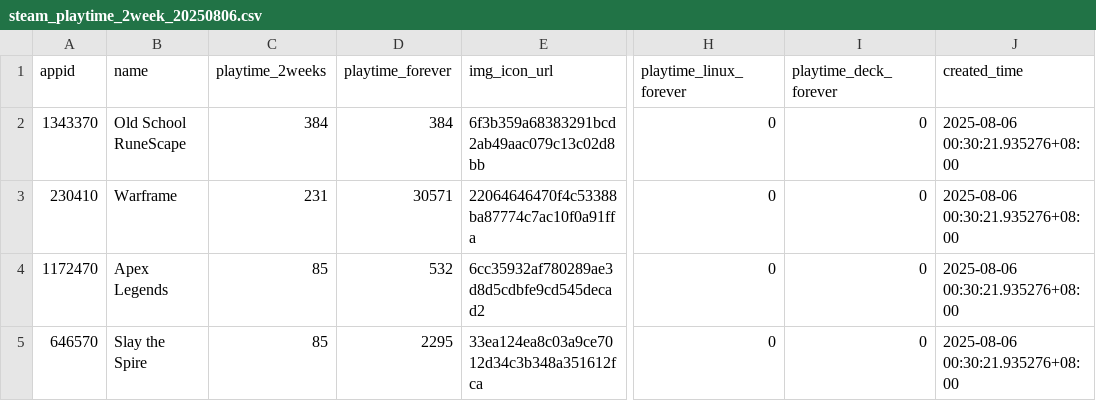
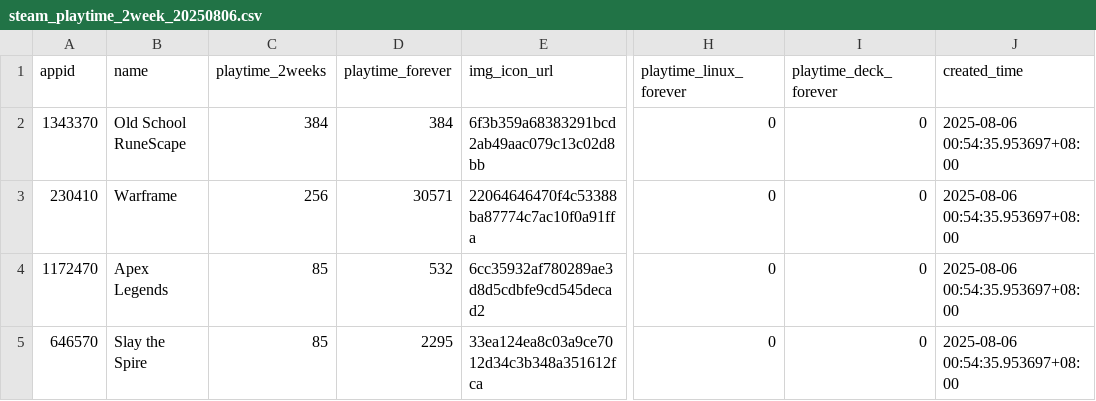
Before and after one commit to 4ogHi11/SteamDailyPlaytime, a CSV file: data/playtime_2week_data/steam_playtime_2week_20250806.csv, drawn as a sheet; only a part is shown, gaps mark what is left out; the diff names each change by its address in the sheet, - before the commit and + after, or states it on an @@ line.

```diff
--- a/data/playtime_2week_data/steam_playtime_2week_20250806.csv
+++ b/data/playtime_2week_data/steam_playtime_2week_20250806.csv
-J2:J5 (created_time): 2025-08-06 00:30:21.935276+08:00
+J2:J5 (created_time): 2025-08-06 00:54:35.953697+08:00
-C3 (playtime_2weeks): 231
+C3 (playtime_2weeks): 256
```
Also changed, not shown: data/steam_data/steam_data_20250806.csv.
